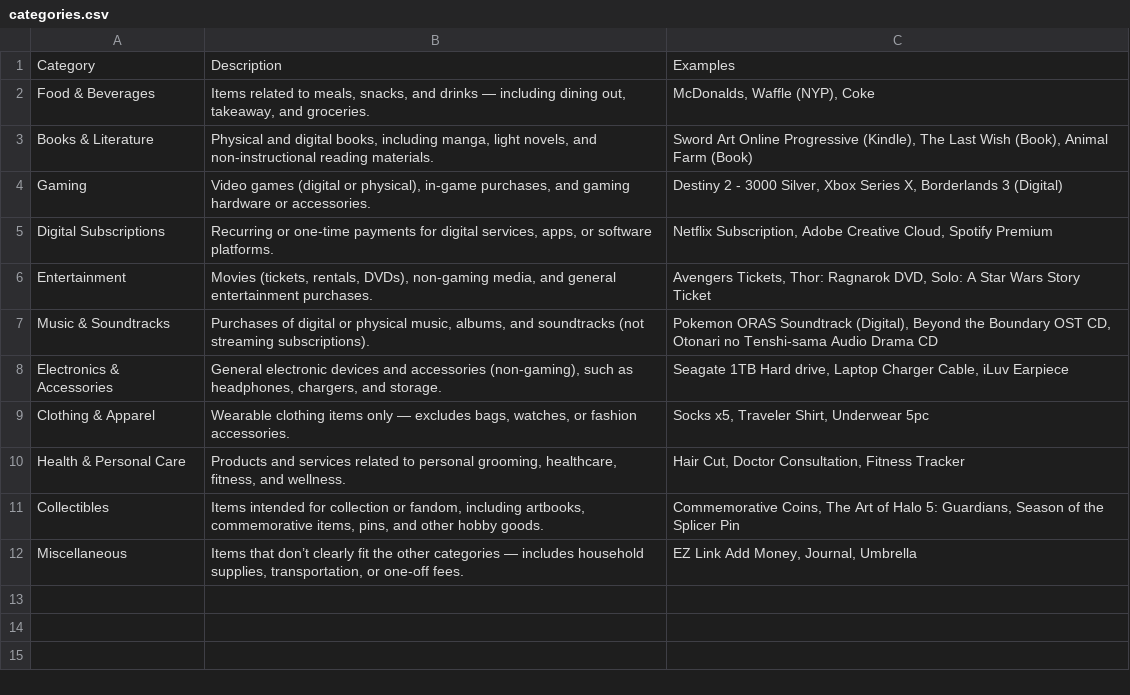
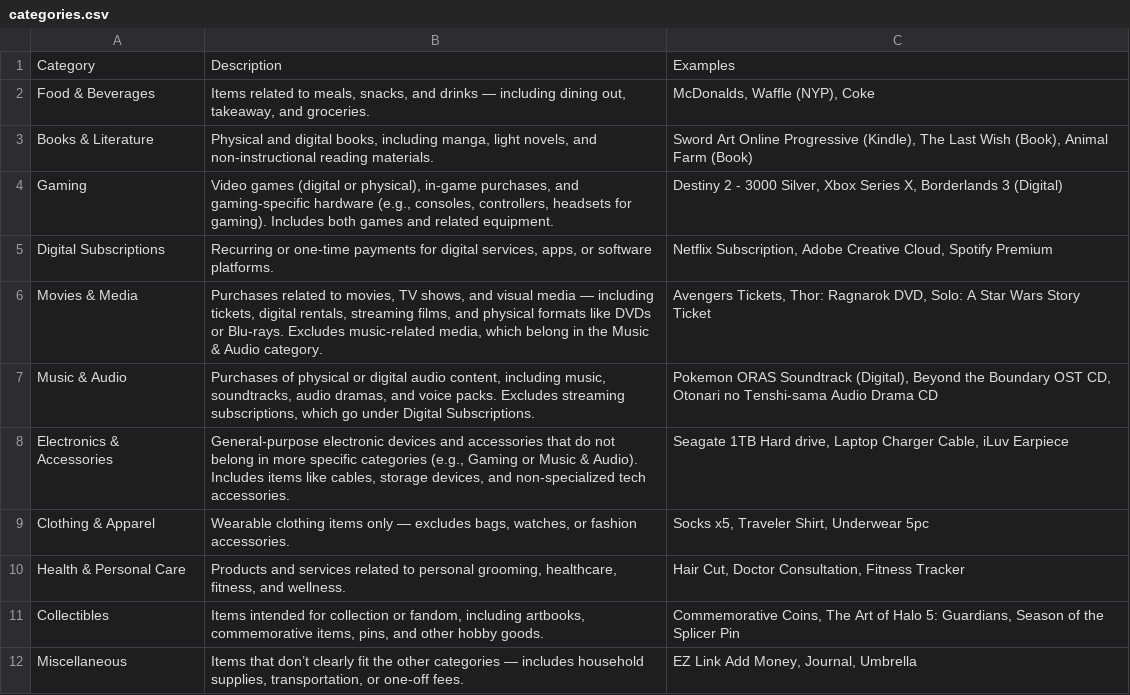
Before and after one commit to dragonstonehafiz/budgeting-analysis, a CSV file: metadata/categories.csv, drawn as a sheet.

Commit message:
updated categories. added code for generating plots

```diff
--- a/metadata/categories.csv
+++ b/metadata/categories.csv
@@ -3,7 +3,7 @@ Food & Beverages,"Items related to meals, snacks, and drinks — including dinin
 Books & Literature,"Physical and digital books, including manga, light novels, and non-instructional reading materials.","Sword Art Online Progressive (Kindle), The Last Wish (Book), Animal Farm (Book)"
-Gaming,"Video games (digital or physical), in-game purchases, and gaming hardware or accessories.","Destiny 2 - 3000 Silver, Xbox Series X, Borderlands 3 (Digital)"
+Gaming,"Video games (digital or physical), in-game purchases, and gaming-specific hardware (e.g., consoles, controllers, headsets for gaming). Includes both games and related equipment.","Destiny 2 - 3000 Silver, Xbox Series X, Borderlands 3 (Digital)"
 Digital Subscriptions,"Recurring or one-time payments for digital services, apps, or software platforms.","Netflix Subscription, Adobe Creative Cloud, Spotify Premium"
-Entertainment,"Movies (tickets, rentals, DVDs), non-gaming media, and general entertainment purchases.","Avengers Tickets, Thor: Ragnarok DVD, Solo: A Star Wars Story Ticket"
-Music & Soundtracks,"Purchases of digital or physical music, albums, and soundtracks (not streaming subscriptions).","Pokemon ORAS Soundtrack (Digital), Beyond the Boundary OST CD, Otonari no Tenshi-sama Audio Drama CD"
-Electronics & Accessories,"General electronic devices and accessories (non-gaming), such as headphones, chargers, and storage.","Seagate 1TB Hard drive, Laptop Charger Cable, iLuv Earpiece"
+Movies & Media,"Purchases related to movies, TV shows, and visual media — including tickets, digital rentals, streaming films, and physical formats like DVDs or Blu-rays. Excludes music-related media, which belong in the Music & Audio category.","Avengers Tickets, Thor: Ragnarok DVD, Solo: A Star Wars Story Ticket"
+Music & Audio,"Purchases of physical or digital audio content, including music, soundtracks, audio dramas, and voice packs. Excludes streaming subscriptions, which go under Digital Subscriptions.","Pokemon ORAS Soundtrack (Digital), Beyond the Boundary OST CD, Otonari no Tenshi-sama Audio Drama CD"
+Electronics & Accessories,"General-purpose electronic devices and accessories that do not belong in more specific categories (e.g., Gaming or Music & Audio). Includes items like cables, storage devices, and non-specialized tech accessories.","Seagate 1TB Hard drive, Laptop Charger Cable, iLuv Earpiece"
 Clothing & Apparel,"Wearable clothing items only — excludes bags, watches, or fashion accessories.","Socks x5, Traveler Shirt, Underwear 5pc"
```
Also changed, not shown: 2 other files.
